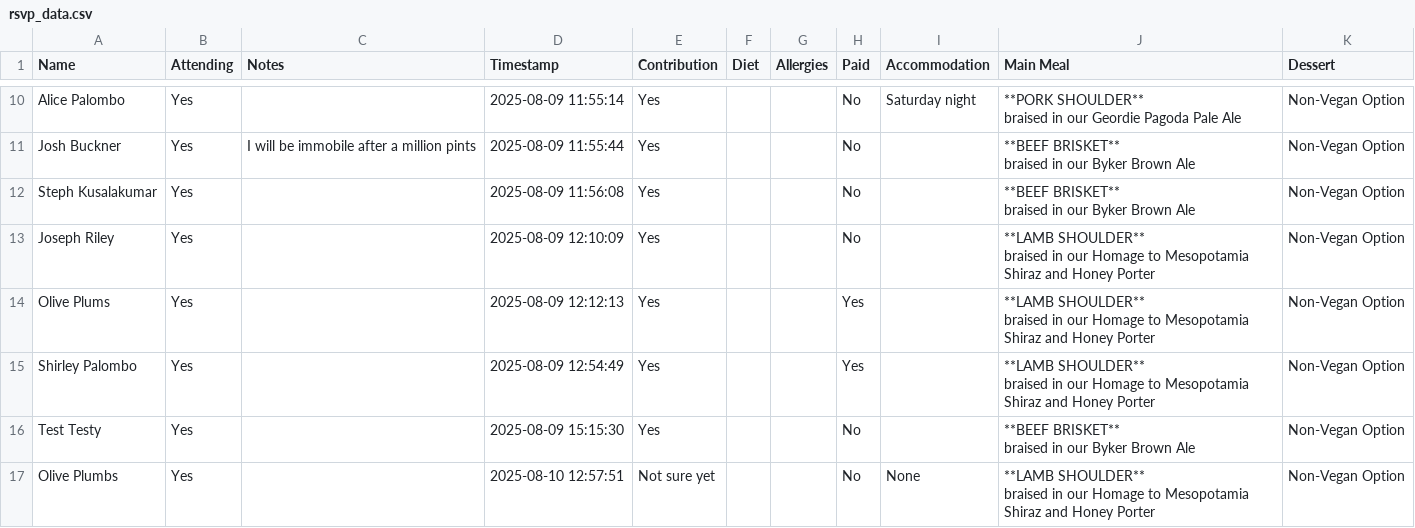
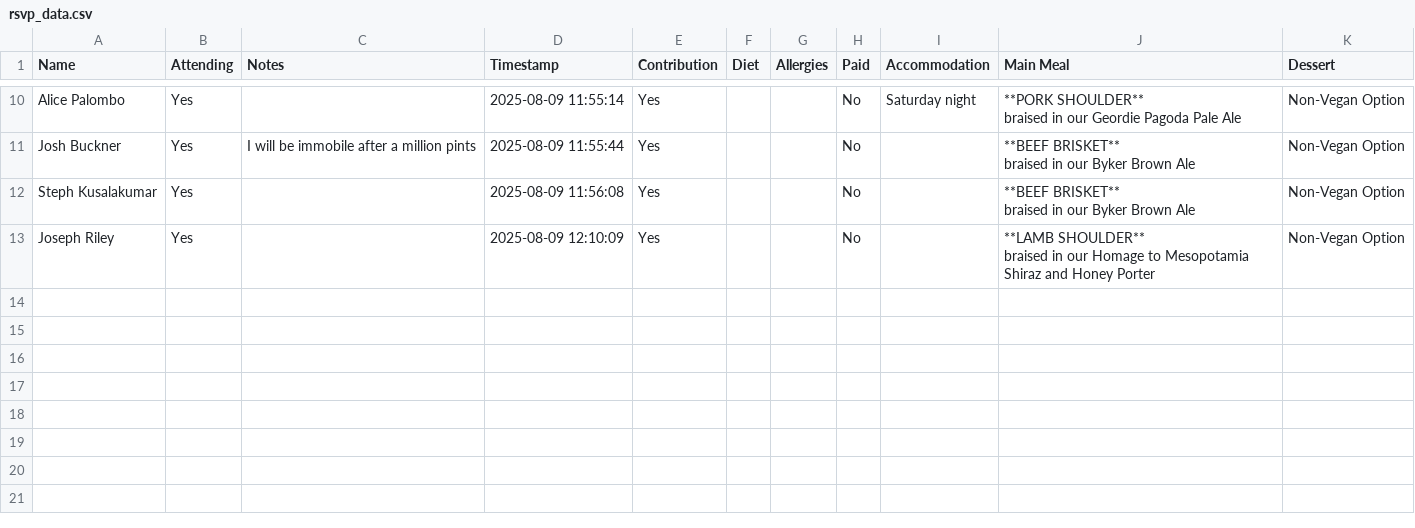
Before and after one commit to oliveplums/Invite, a CSV file: rsvp_data.csv, drawn as a sheet; only a part is shown, gaps mark what is left out.

Commit message:
Update rsvp_data.csv

```diff
--- a/rsvp_data.csv
+++ b/rsvp_data.csv
@@ -25,9 +25 @@ Joseph Riley,Yes,,2025-08-09 12:10:09,Yes,,,No,,"**LAMB SHOULDER**
 braised in our Homage to Mesopotamia Shiraz and Honey Porter",Non-Vegan Option
-Olive Plums,Yes,,2025-08-09 12:12:13,Yes,,,Yes,,"**LAMB SHOULDER**
-braised in our Homage to Mesopotamia Shiraz and Honey Porter",Non-Vegan Option
-Shirley Palombo,Yes,,2025-08-09 12:54:49,Yes,,,Yes,,"**LAMB SHOULDER**
-braised in our Homage to Mesopotamia Shiraz and Honey Porter",Non-Vegan Option
-Test Testy,Yes,,2025-08-09 15:15:30,Yes,,,No,,"**BEEF BRISKET**
-braised in our Byker Brown Ale",Non-Vegan Option
-Olive Plumbs,Yes,,2025-08-10 12:57:51,Not sure yet,,,No,None,"**LAMB SHOULDER**
-braised in our Homage to Mesopotamia Shiraz and Honey Porter",Non-Vegan Option
```
